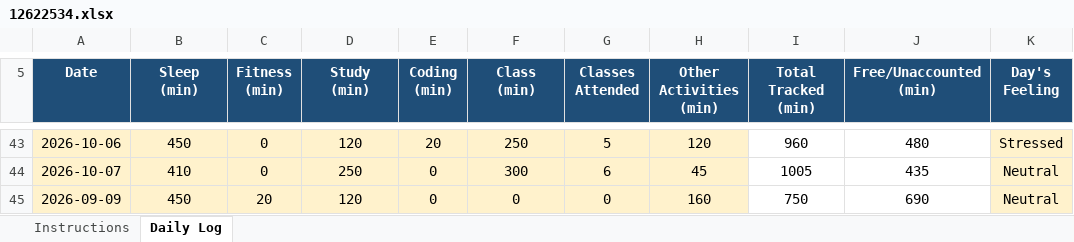
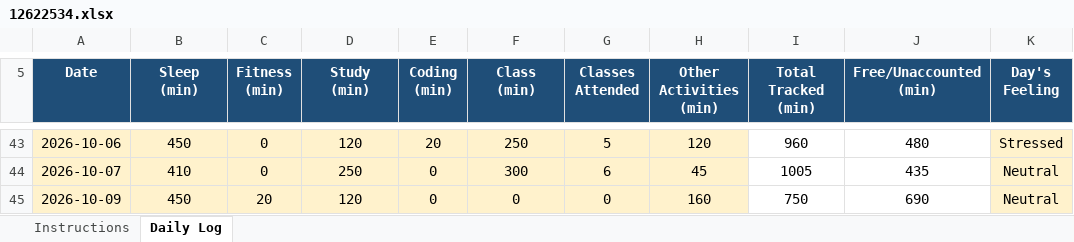
Before and after one commit to rahul33kumar1001-hash/776, an Excel workbook: 12622534.xlsx, sheet Daily Log, drawn as a sheet; only a part is shown, gaps mark what is left out; values as stored, in another font and other column widths than the file's, no borders; conditional formats not drawn; the diff names each change by its address in the sheet, - before the commit and + after, or states it on an @@ line.

Commit message:
updated on 09-10-2026

```diff
--- a/12622534.xlsx (sheet Daily Log)
+++ b/12622534.xlsx (sheet Daily Log)
-A45 (Date): 2026-09-09
+A45 (Date): 2026-10-09
```
